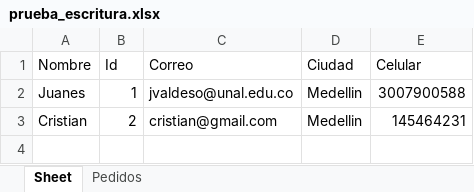
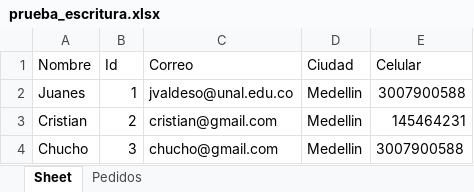
Before and after one commit to JevDev2304/Algordanza_Procesos, an Excel workbook: prueba_escritura.xlsx, sheet Sheet, drawn as a sheet; values as stored, in another font and other column widths than the file's, no borders; the diff names each change by its address in the sheet, - before the commit and + after, or states it on an @@ line.

```diff
--- a/prueba_escritura.xlsx (sheet Sheet)
+++ b/prueba_escritura.xlsx (sheet Sheet)
+row 4: Chucho | 3 | chucho@gmail.com | Medellin | 3007900588
```
Also changed, not shown: sheet Pedidos, 2 other files.
